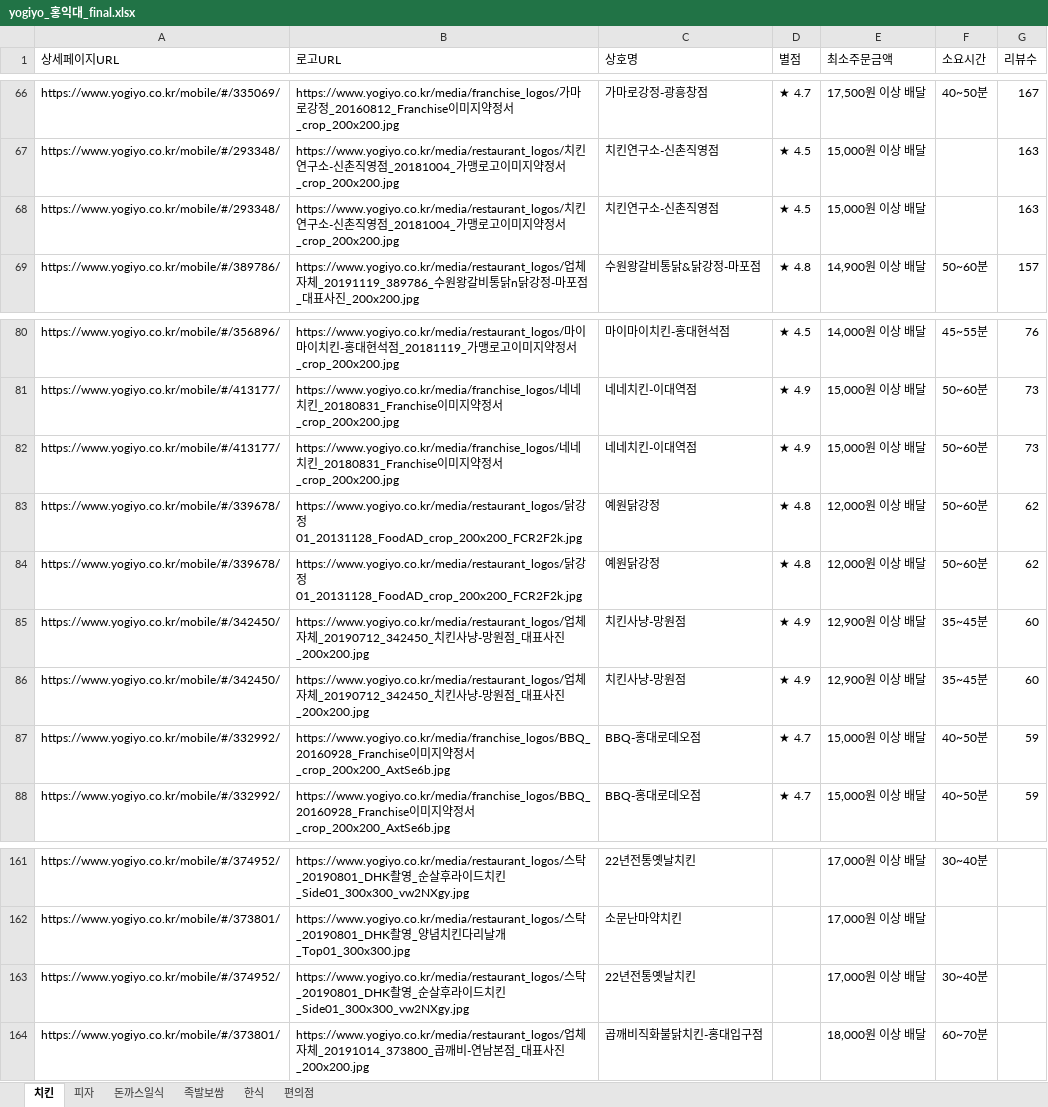
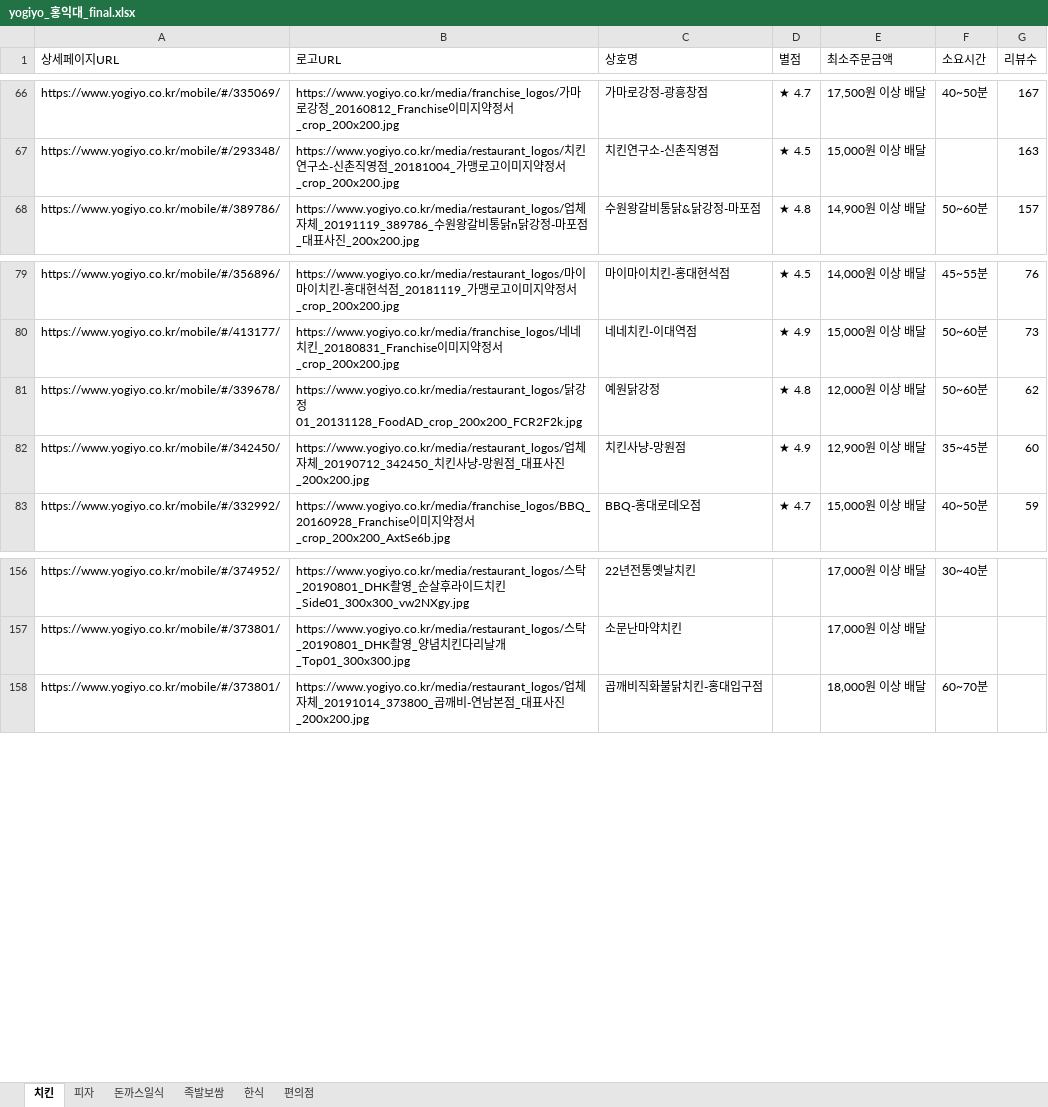
Before and after one commit to haan823/One_for_One, an Excel workbook: crawling/data/yogiyo_홍익대_final.xlsx, sheet 치킨, drawn as a sheet; only a part is shown, gaps mark what is left out; values as stored, in another font and other column widths than the file's, no borders; the diff names each change by its address in the sheet, - before the commit and + after, or states it on an @@ line.

```diff
--- a/crawling/data/yogiyo_홍익대_final.xlsx (sheet 치킨)
+++ b/crawling/data/yogiyo_홍익대_final.xlsx (sheet 치킨)
-row 68: https://www.yogiyo.co.kr/mobile/#/293348/ | https://www.yogiyo.co.kr/media/restaurant_logos/치킨연구소-신촌직영점_20181004_가맹로고이미지약정서_crop_200x200.jpg | 치킨연구소-신촌직영점 | ★ 4.5 | 15,000원 이상 배달 |  | 163
-row 82: https://www.yogiyo.co.kr/mobile/#/413177/ | https://www.yogiyo.co.kr/media/franchise_logos/네네치킨_20180831_Franchise이미지약정서_crop_200x200.jpg | 네네치킨-이대역점 | ★ 4.9 | 15,000원 이상 배달 | 50~60분 | 73
-row 83: https://www.yogiyo.co.kr/mobile/#/339678/ | https://www.yogiyo.co.kr/media/restaurant_logos/닭강정01_20131128_FoodAD_crop_200x200_FCR2F2k.jpg | 예원닭강정 | ★ 4.8 | 12,000원 이상 배달 | 50~60분 | 62
-row 86: https://www.yogiyo.co.kr/mobile/#/342450/ | https://www.yogiyo.co.kr/media/restaurant_logos/업체자체_20190712_342450_치킨사냥-망원점_대표사진_200x200.jpg | 치킨사냥-망원점 | ★ 4.9 | 12,900원 이상 배달 | 35~45분 | 60
-row 87: https://www.yogiyo.co.kr/mobile/#/332992/ | https://www.yogiyo.co.kr/media/franchise_logos/BBQ_20160928_Franchise이미지약정서_crop_200x200_AxtSe6b.jpg | BBQ-홍대로데오점 | ★ 4.7 | 15,000원 이상 배달 | 40~50분 | 59
-row 163: https://www.yogiyo.co.kr/mobile/#/374952/ | https://www.yogiyo.co.kr/media/restaurant_logos/스탁_20190801_DHK촬영_순살후라이드치킨_Side01_300x300_vw2NXgy.jpg | 22년전통옛날치킨 |  | 17,000원 이상 배달 | 30~40분
```
Also changed, not shown: sheet 한식, sheet 편의점, crawling/data/yogiyo_서울대_final.xlsx, crawling/data/yogiyo_서울대_new.xlsx, 5 other files.
